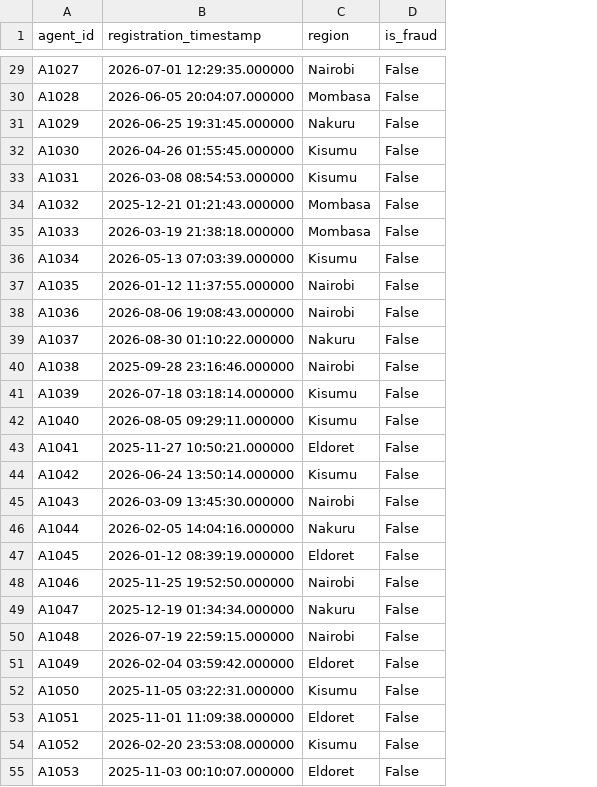
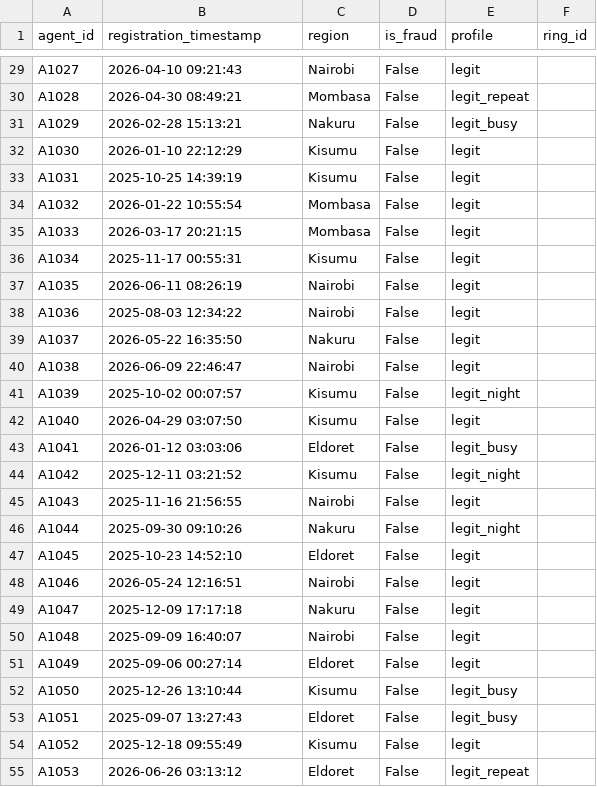
Before and after one commit to zakiyanoor/salesmesh-fraud-detection, a CSV file: ml/data/synthetic/agents.csv, drawn as a sheet; only a part is shown, gaps mark what is left out; the diff covers the shown part only; the diff names each change by its address in the sheet, - before the commit and + after, or states it on an @@ line.

```diff
--- a/ml/data/synthetic/agents.csv
+++ b/ml/data/synthetic/agents.csv
+column E (profile), rows 29-55: legit | legit_repeat | legit_busy | legit | legit | legit | legit | legit | legit | legit | legit | legit | legit_night | legit | legit_busy | legit_night | legit | legit_night | legit | legit | legit | legit | legit | legit_busy | legit_busy | legit | legit_repeat
+column F (ring_id), empty
-B29 (registration_timestamp): 2026-07-01 12:29:35.000000
+B29 (registration_timestamp): 2026-04-10 09:21:43
-B30 (registration_timestamp): 2026-06-05 20:04:07.000000
+B30 (registration_timestamp): 2026-04-30 08:49:21
-B31 (registration_timestamp): 2026-06-25 19:31:45.000000
+B31 (registration_timestamp): 2026-02-28 15:13:21
-B32 (registration_timestamp): 2026-04-26 01:55:45.000000
+B32 (registration_timestamp): 2026-01-10 22:12:29
-B33 (registration_timestamp): 2026-03-08 08:54:53.000000
+B33 (registration_timestamp): 2025-10-25 14:39:19
-B34 (registration_timestamp): 2025-12-21 01:21:43.000000
+B34 (registration_timestamp): 2026-01-22 10:55:54
-B35 (registration_timestamp): 2026-03-19 21:38:18.000000
+B35 (registration_timestamp): 2026-03-17 20:21:15
-B36 (registration_timestamp): 2026-05-13 07:03:39.000000
+B36 (registration_timestamp): 2025-11-17 00:55:31
-B37 (registration_timestamp): 2026-01-12 11:37:55.000000
+B37 (registration_timestamp): 2026-06-11 08:26:19
-B38 (registration_timestamp): 2026-08-06 19:08:43.000000
+B38 (registration_timestamp): 2025-08-03 12:34:22
-B39 (registration_timestamp): 2026-08-30 01:10:22.000000
+B39 (registration_timestamp): 2026-05-22 16:35:50
-B40 (registration_timestamp): 2025-09-28 23:16:46.000000
+B40 (registration_timestamp): 2026-06-09 22:46:47
-B41 (registration_timestamp): 2026-07-18 03:18:14.000000
+B41 (registration_timestamp): 2025-10-02 00:07:57
-B42 (registration_timestamp): 2026-08-05 09:29:11.000000
+B42 (registration_timestamp): 2026-04-29 03:07:50
-B43 (registration_timestamp): 2025-11-27 10:50:21.000000
+B43 (registration_timestamp): 2026-01-12 03:03:06
-B44 (registration_timestamp): 2026-06-24 13:50:14.000000
+B44 (registration_timestamp): 2025-12-11 03:21:52
-B45 (registration_timestamp): 2026-03-09 13:45:30.000000
+B45 (registration_timestamp): 2025-11-16 21:56:55
-B46 (registration_timestamp): 2026-02-05 14:04:16.000000
+B46 (registration_timestamp): 2025-09-30 09:10:26
-B47 (registration_timestamp): 2026-01-12 08:39:19.000000
+B47 (registration_timestamp): 2025-10-23 14:52:10
-B48 (registration_timestamp): 2025-11-25 19:52:50.000000
+B48 (registration_timestamp): 2026-05-24 12:16:51
-B49 (registration_timestamp): 2025-12-19 01:34:34.000000
+B49 (registration_timestamp): 2025-12-09 17:17:18
-B50 (registration_timestamp): 2026-07-19 22:59:15.000000
+B50 (registration_timestamp): 2025-09-09 16:40:07
-B51 (registration_timestamp): 2026-02-04 03:59:42.000000
+B51 (registration_timestamp): 2025-09-06 00:27:14
-B52 (registration_timestamp): 2025-11-05 03:22:31.000000
+B52 (registration_timestamp): 2025-12-26 13:10:44
-B53 (registration_timestamp): 2025-11-01 11:09:38.000000
+B53 (registration_timestamp): 2025-09-07 13:27:43
-B54 (registration_timestamp): 2026-02-20 23:53:08.000000
+B54 (registration_timestamp): 2025-12-18 09:55:49
-B55 (registration_timestamp): 2025-11-03 00:10:07.000000
+B55 (registration_timestamp): 2026-06-26 03:13:12
```
Also changed, not shown: 88 edited cells elsewhere in this file, ml/data/synthetic/feature_vectors.csv, ml/data/synthetic/fraud_flags.csv, 20 other files.
